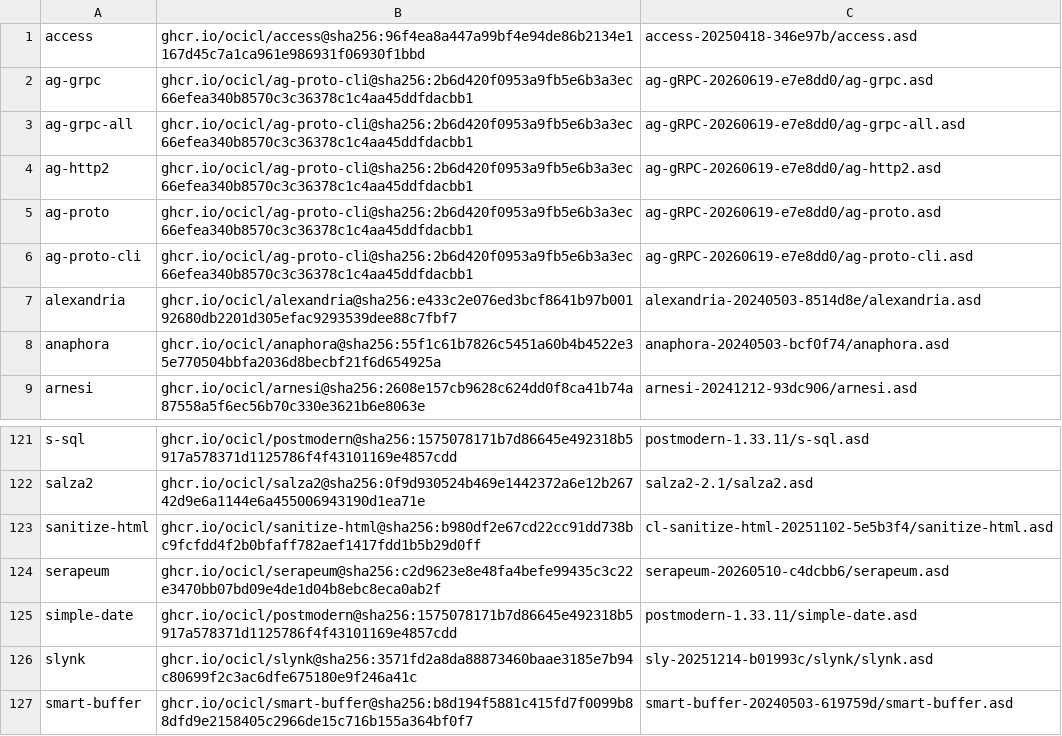
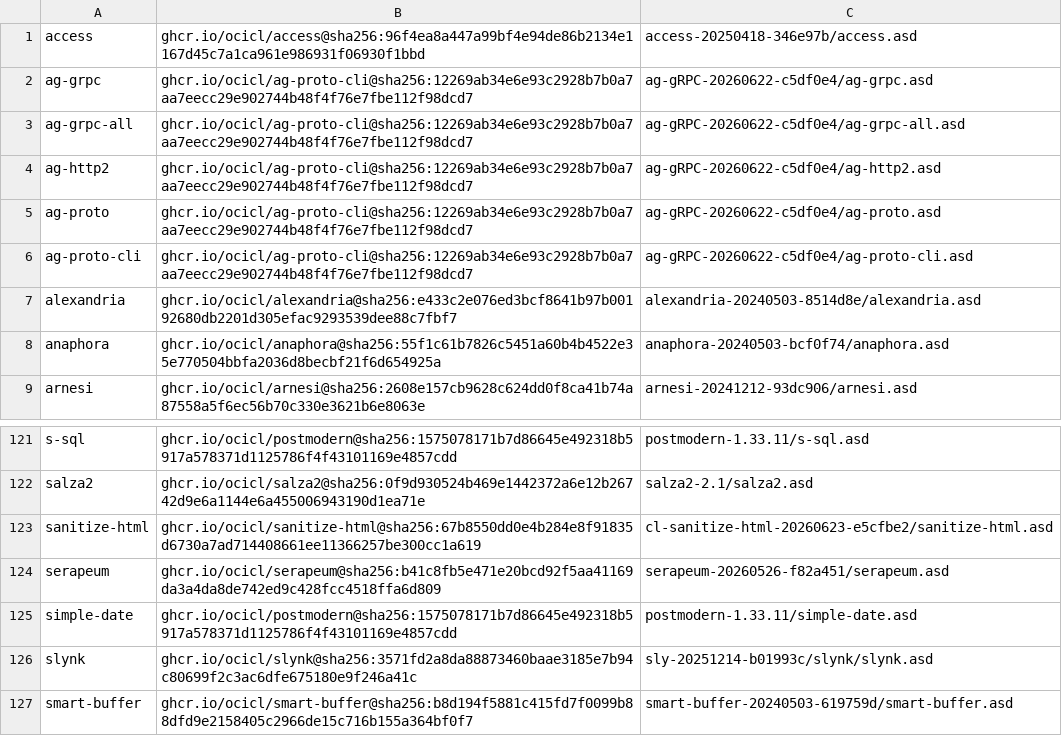
Before and after one commit to atgreen/cave, a CSV file: ocicl.csv, drawn as a sheet; only a part is shown, gaps mark what is left out.

Commit message:
Update dependencies

```diff
--- a/ocicl.csv
+++ b/ocicl.csv
@@ -1,7 +1,7 @@
 access, ghcr.io/ocicl/access@sha256:96f4ea8a447a99bf4e94de86b2134e1167d45c7a1ca961e986931f06930f1bbd, access-20250418-346e97b/access.asd
-ag-grpc, ghcr.io/ocicl/ag-proto-cli@sha256:2b6d420f0953a9fb5e6b3a3ec66efea340b8570c3c36378c1c4aa45ddfdacbb1, ag-gRPC-20260619-e7e8dd0/ag-grpc.asd
-ag-grpc-all, ghcr.io/ocicl/ag-proto-cli@sha256:2b6d420f0953a9fb5e6b3a3ec66efea340b8570c3c36378c1c4aa45ddfdacbb1, ag-gRPC-20260619-e7e8dd0/ag-grpc-all.asd
-ag-http2, ghcr.io/ocicl/ag-proto-cli@sha256:2b6d420f0953a9fb5e6b3a3ec66efea340b8570c3c36378c1c4aa45ddfdacbb1, ag-gRPC-20260619-e7e8dd0/ag-http2.asd
-ag-proto, ghcr.io/ocicl/ag-proto-cli@sha256:2b6d420f0953a9fb5e6b3a3ec66efea340b8570c3c36378c1c4aa45ddfdacbb1, ag-gRPC-20260619-e7e8dd0/ag-proto.asd
-ag-proto-cli, ghcr.io/ocicl/ag-proto-cli@sha256:2b6d420f0953a9fb5e6b3a3ec66efea340b8570c3c36378c1c4aa45ddfdacbb1, ag-gRPC-20260619-e7e8dd0/ag-proto-cli.asd
+ag-grpc, ghcr.io/ocicl/ag-proto-cli@sha256:12269ab34e6e93c2928b7b0a7aa7eecc29e902744b48f4f76e7fbe112f98dcd7, ag-gRPC-20260622-c5df0e4/ag-grpc.asd
+ag-grpc-all, ghcr.io/ocicl/ag-proto-cli@sha256:12269ab34e6e93c2928b7b0a7aa7eecc29e902744b48f4f76e7fbe112f98dcd7, ag-gRPC-20260622-c5df0e4/ag-grpc-all.asd
+ag-http2, ghcr.io/ocicl/ag-proto-cli@sha256:12269ab34e6e93c2928b7b0a7aa7eecc29e902744b48f4f76e7fbe112f98dcd7, ag-gRPC-20260622-c5df0e4/ag-http2.asd
+ag-proto, ghcr.io/ocicl/ag-proto-cli@sha256:12269ab34e6e93c2928b7b0a7aa7eecc29e902744b48f4f76e7fbe112f98dcd7, ag-gRPC-20260622-c5df0e4/ag-proto.asd
+ag-proto-cli, ghcr.io/ocicl/ag-proto-cli@sha256:12269ab34e6e93c2928b7b0a7aa7eecc29e902744b48f4f76e7fbe112f98dcd7, ag-gRPC-20260622-c5df0e4/ag-proto-cli.asd
 alexandria, ghcr.io/ocicl/alexandria@sha256:e433c2e076ed3bcf8641b97b00192680db2201d305efac9293539dee88c7fbf7, alexandria-20240503-8514d8e/alexandria.asd
@@ -122,4 +122,4 @@ s-sql, ghcr.io/ocicl/postmodern@sha256:1575078171b7d86645e492318b5917a578371d112
 salza2, ghcr.io/ocicl/salza2@sha256:0f9d930524b469e1442372a6e12b26742d9e6a1144e6a455006943190d1ea71e, salza2-2.1/salza2.asd
-sanitize-html, ghcr.io/ocicl/sanitize-html@sha256:b980df2e67cd22cc91dd738bc9fcfdd4f2b0bfaff782aef1417fdd1b5b29d0ff, cl-sanitize-html-20251102-5e5b3f4/sanitize-html.asd
-serapeum, ghcr.io/ocicl/serapeum@sha256:c2d9623e8e48fa4befe99435c3c22e3470bb07bd09e4de1d04b8ebc8eca0ab2f, serapeum-20260510-c4dcbb6/serapeum.asd
+sanitize-html, ghcr.io/ocicl/sanitize-html@sha256:67b8550dd0e4b284e8f91835d6730a7ad714408661ee11366257be300cc1a619, cl-sanitize-html-20260623-e5cfbe2/sanitize-html.asd
+serapeum, ghcr.io/ocicl/serapeum@sha256:b41c8fb5e471e20bcd92f5aa41169da3a4da8de742ed9c428fcc4518ffa6d809, serapeum-20260526-f82a451/serapeum.asd
 simple-date, ghcr.io/ocicl/postmodern@sha256:1575078171b7d86645e492318b5917a578371d1125786f4f43101169e4857cdd, postmodern-1.33.11/simple-date.asd
```
